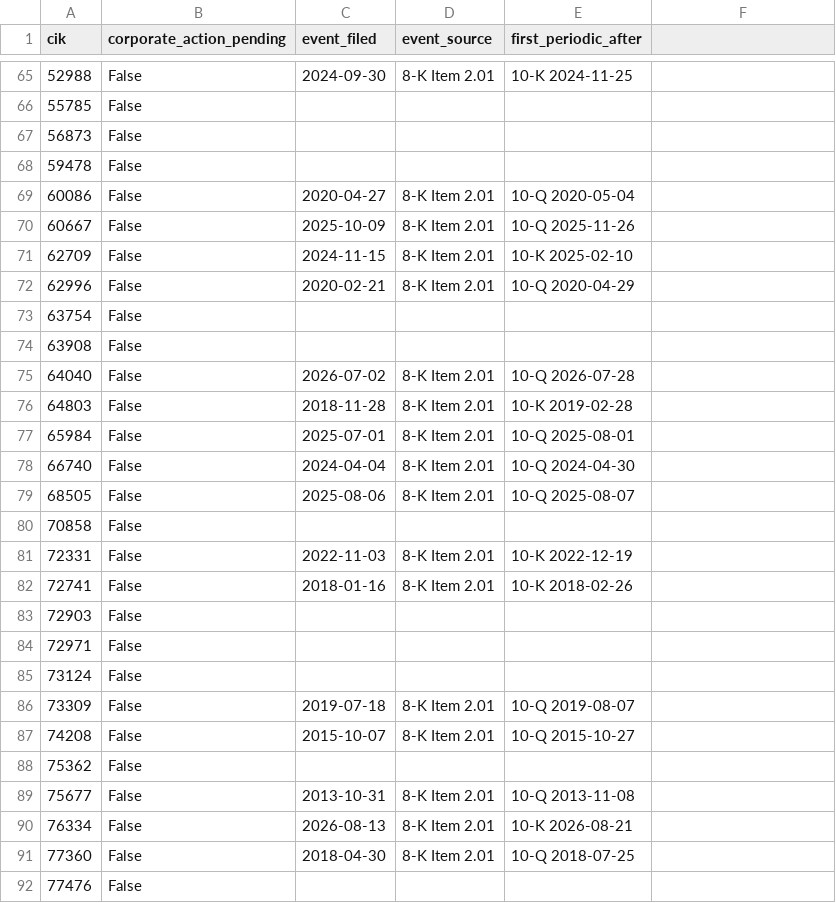
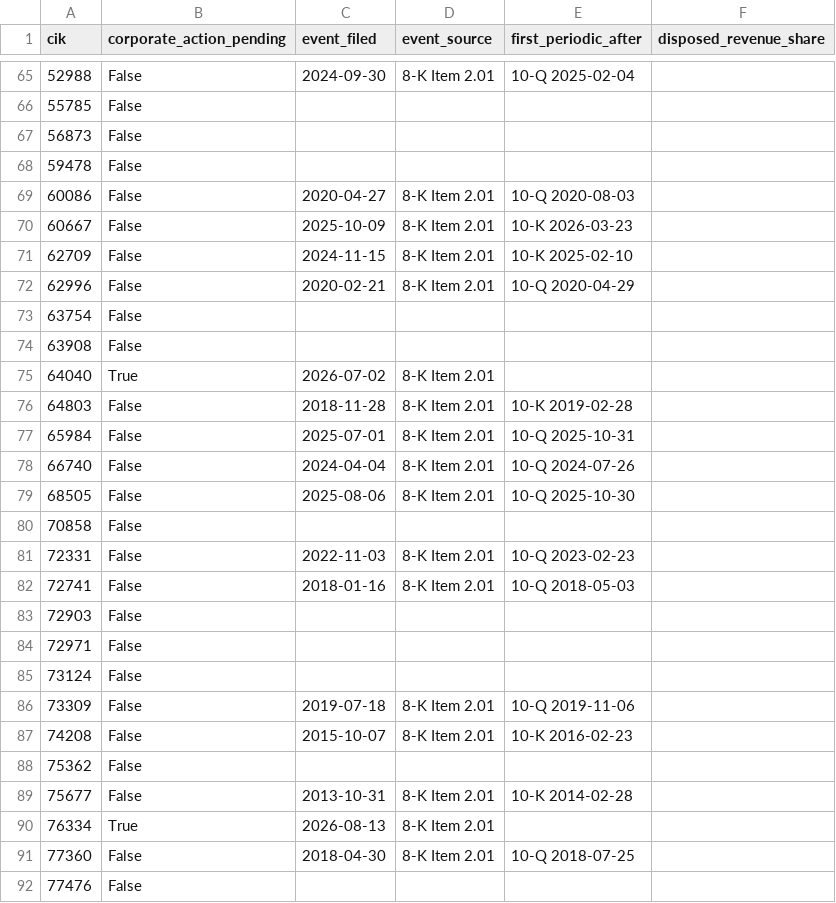
Before and after one commit to jbl2027/value-screener, a CSV file: data/corporate_actions.csv, drawn as a sheet; only a part is shown, gaps mark what is left out; the diff covers the shown part only.

```diff
--- a/data/corporate_actions.csv
+++ b/data/corporate_actions.csv
@@ -1 +1 @@
-cik,corporate_action_pending,event_filed,event_source,first_periodic_after
+cik,corporate_action_pending,event_filed,event_source,first_periodic_after,disposed_revenue_share
@@ -65 +65 @@ cik,corporate_action_pending,event_filed,event_source,first_periodic_after
-52988,False,2024-09-30,8-K Item 2.01,10-K 2024-11-25
+52988,False,2024-09-30,8-K Item 2.01,10-Q 2025-02-04,
@@ -69,2 +69,2 @@ cik,corporate_action_pending,event_filed,event_source,first_periodic_after
-60086,False,2020-04-27,8-K Item 2.01,10-Q 2020-05-04
-60667,False,2025-10-09,8-K Item 2.01,10-Q 2025-11-26
+60086,False,2020-04-27,8-K Item 2.01,10-Q 2020-08-03,
+60667,False,2025-10-09,8-K Item 2.01,10-K 2026-03-23,
@@ -75 +75 @@ cik,corporate_action_pending,event_filed,event_source,first_periodic_after
-64040,False,2026-07-02,8-K Item 2.01,10-Q 2026-07-28
+64040,True,2026-07-02,8-K Item 2.01,,
@@ -77,3 +77,3 @@ cik,corporate_action_pending,event_filed,event_source,first_periodic_after
-65984,False,2025-07-01,8-K Item 2.01,10-Q 2025-08-01
-66740,False,2024-04-04,8-K Item 2.01,10-Q 2024-04-30
-68505,False,2025-08-06,8-K Item 2.01,10-Q 2025-08-07
+65984,False,2025-07-01,8-K Item 2.01,10-Q 2025-10-31,
+66740,False,2024-04-04,8-K Item 2.01,10-Q 2024-07-26,
+68505,False,2025-08-06,8-K Item 2.01,10-Q 2025-10-30,
@@ -81,2 +81,2 @@ cik,corporate_action_pending,event_filed,event_source,first_periodic_after
-72331,False,2022-11-03,8-K Item 2.01,10-K 2022-12-19
-72741,False,2018-01-16,8-K Item 2.01,10-K 2018-02-26
+72331,False,2022-11-03,8-K Item 2.01,10-Q 2023-02-23,
+72741,False,2018-01-16,8-K Item 2.01,10-Q 2018-05-03,
@@ -86,2 +86,2 @@ cik,corporate_action_pending,event_filed,event_source,first_periodic_after
-73309,False,2019-07-18,8-K Item 2.01,10-Q 2019-08-07
-74208,False,2015-10-07,8-K Item 2.01,10-Q 2015-10-27
+73309,False,2019-07-18,8-K Item 2.01,10-Q 2019-11-06,
+74208,False,2015-10-07,8-K Item 2.01,10-K 2016-02-23,
@@ -89,2 +89,2 @@ cik,corporate_action_pending,event_filed,event_source,first_periodic_after
-75677,False,2013-10-31,8-K Item 2.01,10-Q 2013-11-08
-76334,False,2026-08-13,8-K Item 2.01,10-K 2026-08-21
+75677,False,2013-10-31,8-K Item 2.01,10-K 2014-02-28,
+76334,True,2026-08-13,8-K Item 2.01,,
```
Also changed, not shown: 173 edited cells elsewhere in this file, data/valuation_fits.csv, 14 other files.
